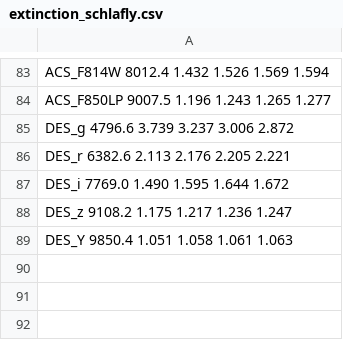
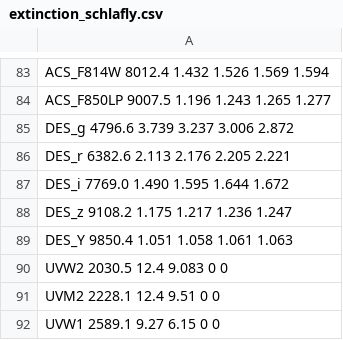
Before and after one commit to cradesto/pystella, a CSV file: data/extinction/extinction_schlafly.csv, drawn as a sheet; only a part is shown, gaps mark what is left out; the diff names each change by its address in the sheet, - before the commit and + after, or states it on an @@ line.

Commit message:
-ADD: extinction for UVW1, UVW2, UVM2 from http://svo2.cab.inta-csic.es/svo/theory/fps3/index.php?mode=browse&gname=Swift -FIX:bugs with return values of  read_obs_table_header

```diff
--- a/data/extinction/extinction_schlafly.csv
+++ b/data/extinction/extinction_schlafly.csv
+row 90: UVW2 2030.5 12.4 9.083 0 0
+row 91: UVM2 2228.1 12.4 9.51 0 0
+row 92: UVW1 2589.1 9.27 6.15 0 0
```
Also changed, not shown: 4 other files.
